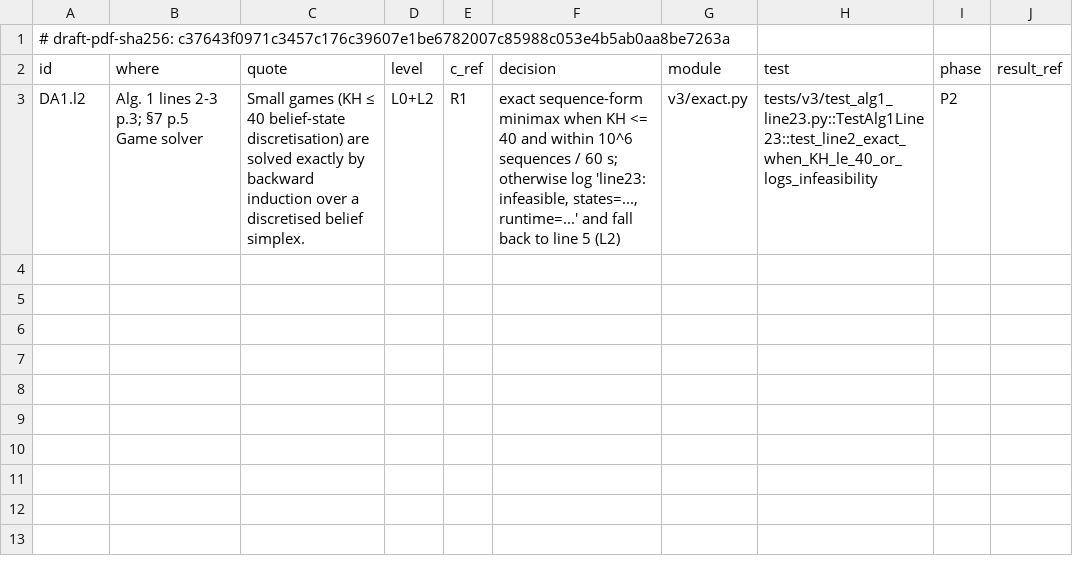
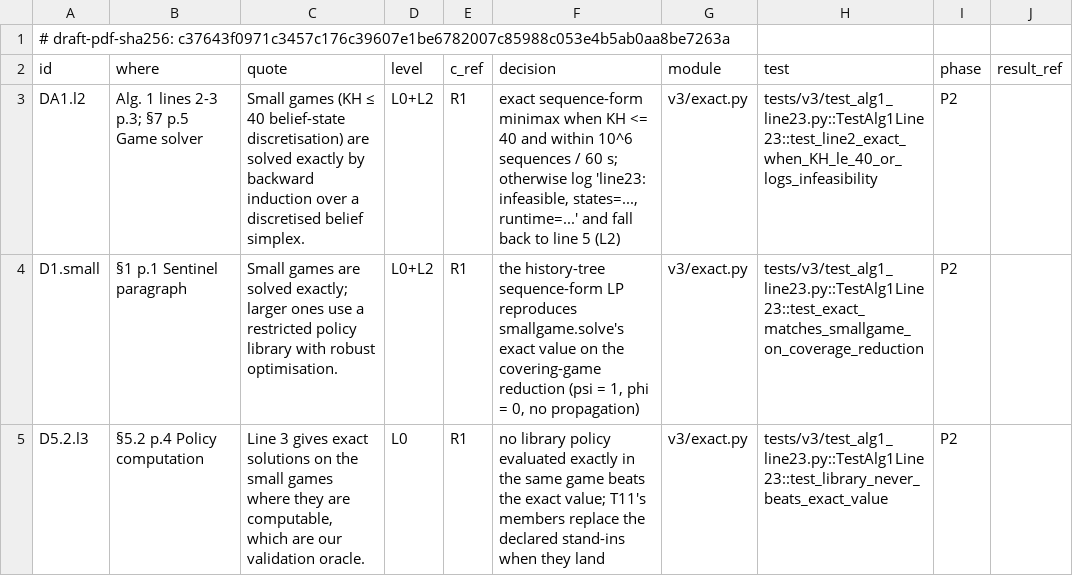
Before and after one commit to truongnh28/sentinel, a CSV file: auditgame/v3/dcm/T13.csv, drawn as a sheet; the diff names each change by its address in the sheet, - before the commit and + after, or states it on an @@ line.

Commit message:
v3 T13: Algorithm 1 lines 2-3 -- exact sequence-form minimax over the history tree when KH <= 40 and within 10^6 sequences / 60 s, infeasibility record and log line otherwise; measured frontier (K = 4: H <= 5) in docs/reports/v3-p2-line23.md

```diff
--- a/auditgame/v3/dcm/T13.csv
+++ b/auditgame/v3/dcm/T13.csv
+row 4: D1.small | §1 p.1 Sentinel paragraph | Small games are solved exactly; larger ones use a restricted policy library with robust optimisation. | L0+L2 | R1 | the history-tree sequence-form LP reproduces smallgame.solve's exact value on the covering-game reduction (psi = 1, phi = 0, no propagation) | v3/exact.py | tests/v3/test_alg1_line23.py::TestAlg1Line23::test_exact_matches_smallgame_on_coverage_reduction | P2
+row 5: D5.2.l3 | §5.2 p.4 Policy computation | Line 3 gives exact solutions on the small games where they are computable, which are our validation oracle. | L0 | R1 | no library policy evaluated exactly in the same game beats the exact value; T11's members replace the declared stand-ins when they land | v3/exact.py | tests/v3/test_alg1_line23.py::TestAlg1Line23::test_library_never_beats_exact_value | P2
```
Also changed, not shown: 3 other files.
